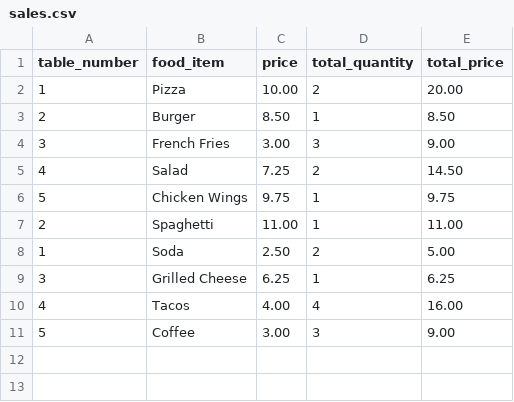
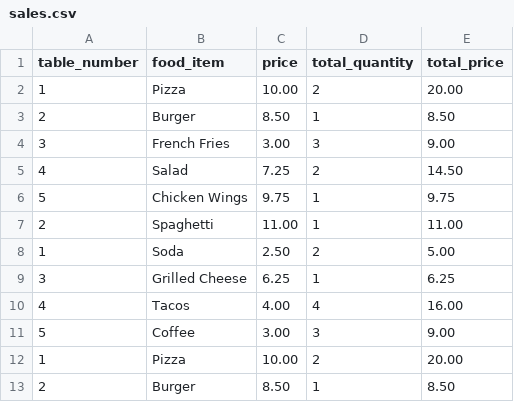
Before and after one commit to Comment-XD/Plate-and-Byte, a CSV file: data/sales.csv, drawn as a sheet; the diff names each change by its address in the sheet, - before the commit and + after, or states it on an @@ line.

```diff
--- a/data/sales.csv
+++ b/data/sales.csv
+row 12: 1 | Pizza | 10.00 | 2 | 20.00
+row 13: 2 | Burger | 8.50 | 1 | 8.50
```
Also changed, not shown: data/orders.csv, 1 other file.
